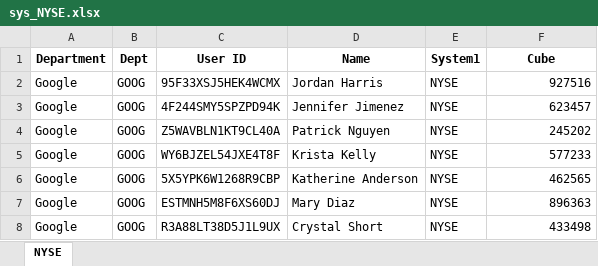
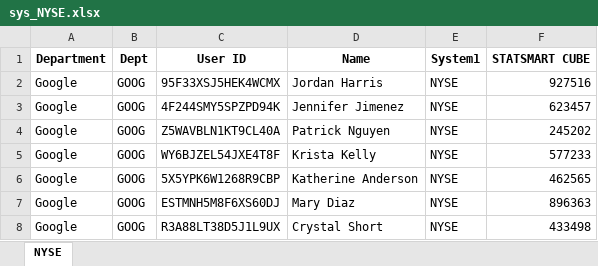
Before and after one commit to keanteng/blueautomata, an Excel workbook: data/fakesystem/sys_NYSE.xlsx, sheet NYSE, drawn as a sheet; only a part is shown; values as stored, in another font and other column widths than the file's, no borders; the diff names each change by its address in the sheet, - before the commit and + after, or states it on an @@ line.

```diff
--- a/data/fakesystem/sys_NYSE.xlsx (sheet NYSE)
+++ b/data/fakesystem/sys_NYSE.xlsx (sheet NYSE)
-F1: Cube
+F1: STATSMART CUBE
```
Also changed, not shown: data/fakesystem/sys_SGX.xlsx, data/fakesystem/sys_SSE.xlsx, 8 other files.
